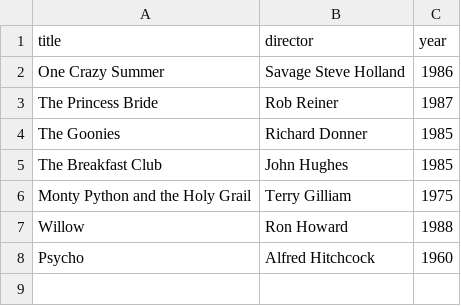
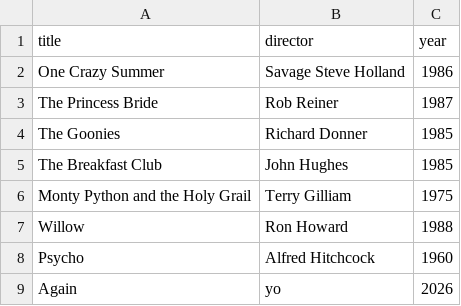
Before and after one commit to JohannRuffie/webflix, a CSV file: classics.csv, drawn as a sheet.

Commit message:
L: youpsy

```diff
--- a/classics.csv
+++ b/classics.csv
@@ -8 +8,2 @@ Willow, Ron Howard, 1988
 Psycho, Alfred Hitchcock, 1960
+Again, yo, 2026
```
